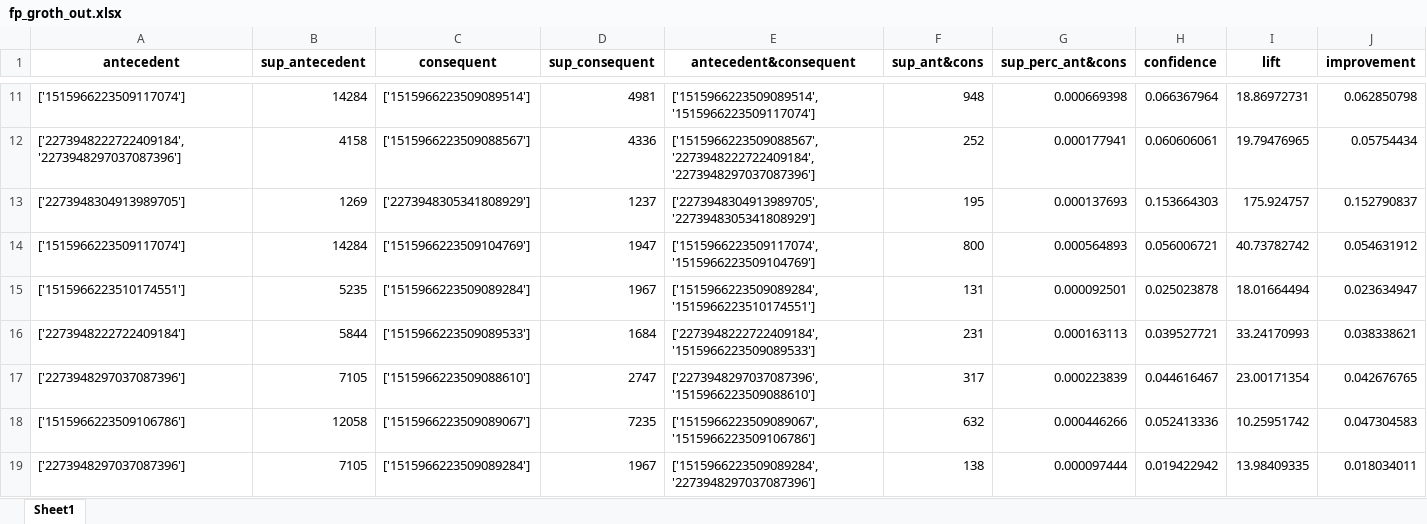
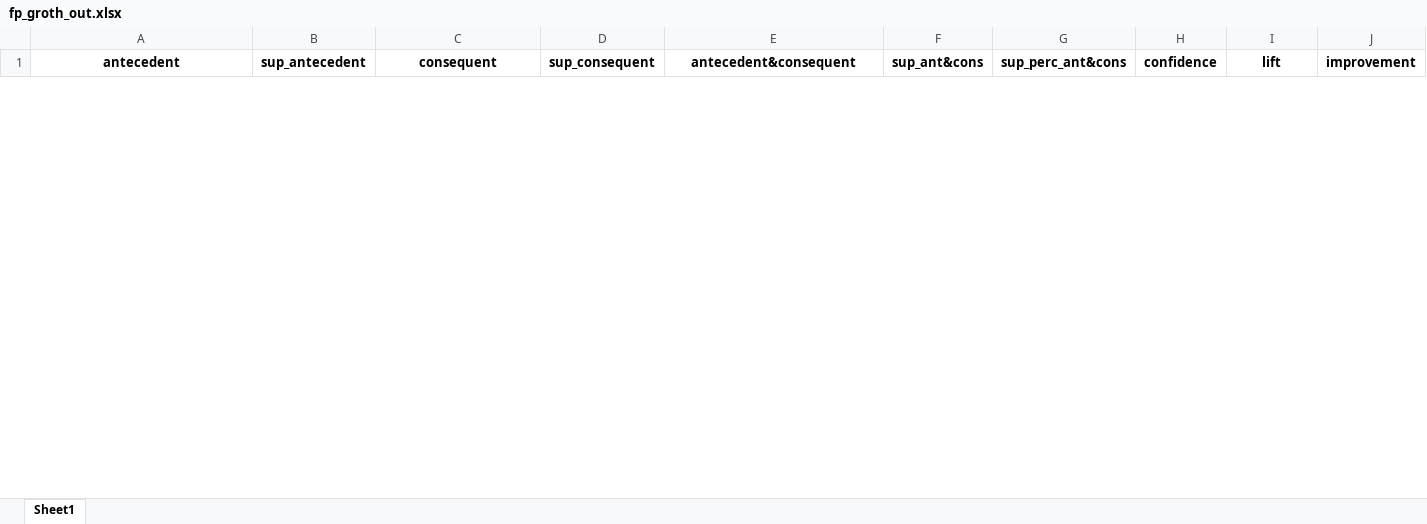
Before and after one commit to dawei7/Detecting-patterns-in-purchase-history-using-association-rule-learning-methods, an Excel workbook: fp_groth_out.xlsx, sheet Sheet1, drawn as a sheet; only a part is shown, gaps mark what is left out; values as stored, in another font and other column widths than the file's, no borders; removed rows and columns are numbered as before the commit, all else as after; rows hold the shown columns only; the diff covers the shown part only; the diff names each change by its address in the sheet, - before the commit and + after, or states it on an @@ line.

```diff
--- a/fp_groth_out.xlsx (sheet Sheet1)
+++ b/fp_groth_out.xlsx (sheet Sheet1)
-row 11: ['1515966223509117074'] | 14284 | ['1515966223509089514'] | 4981 | ['1515966223509089514', '1515966223509117074'] | 948 | 0.000669398 | 0.066367964 | 18.86972731 | 0.062850798
-row 12: ['2273948222722409184', '2273948297037087396'] | 4158 | ['1515966223509088567'] | 4336 | ['1515966223509088567', '2273948222722409184', '2273948297037087396'] | 252 | 0.000177941 | 0.060606061 | 19.79476965 | 0.05754434
-row 13: ['2273948304913989705'] | 1269 | ['2273948305341808929'] | 1237 | ['2273948304913989705', '2273948305341808929'] | 195 | 0.000137693 | 0.153664303 | 175.924757 | 0.152790837
-row 14: ['1515966223509117074'] | 14284 | ['1515966223509104769'] | 1947 | ['1515966223509117074', '1515966223509104769'] | 800 | 0.000564893 | 0.056006721 | 40.73782742 | 0.054631912
-row 15: ['1515966223510174551'] | 5235 | ['1515966223509089284'] | 1967 | ['1515966223509089284', '1515966223510174551'] | 131 | 0.000092501 | 0.025023878 | 18.01664494 | 0.023634947
-row 16: ['2273948222722409184'] | 5844 | ['1515966223509089533'] | 1684 | ['2273948222722409184', '1515966223509089533'] | 231 | 0.000163113 | 0.039527721 | 33.24170993 | 0.038338621
-row 17: ['2273948297037087396'] | 7105 | ['1515966223509088610'] | 2747 | ['2273948297037087396', '1515966223509088610'] | 317 | 0.000223839 | 0.044616467 | 23.00171354 | 0.042676765
-row 18: ['1515966223509106786'] | 12058 | ['1515966223509089067'] | 7235 | ['1515966223509089067', '1515966223509106786'] | 632 | 0.000446266 | 0.052413336 | 10.25951742 | 0.047304583
-row 19: ['2273948297037087396'] | 7105 | ['1515966223509089284'] | 1967 | ['1515966223509089284', '2273948297037087396'] | 138 | 0.000097444 | 0.019422942 | 13.98409335 | 0.018034011
```
Also changed, not shown: 8 added rows and 27 removed rows elsewhere in this sheet, rules_labeled.xlsx, 5 other files.
